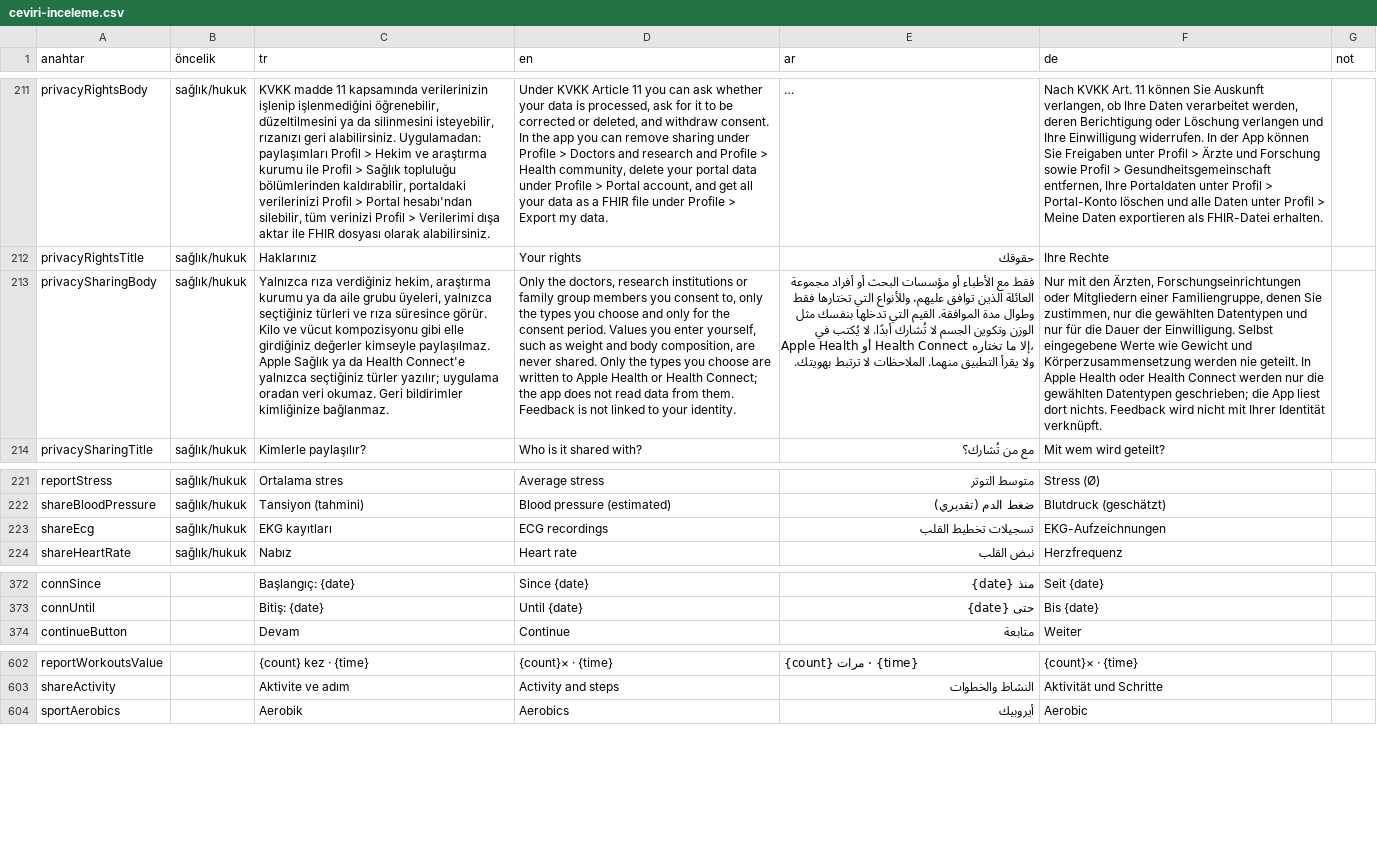
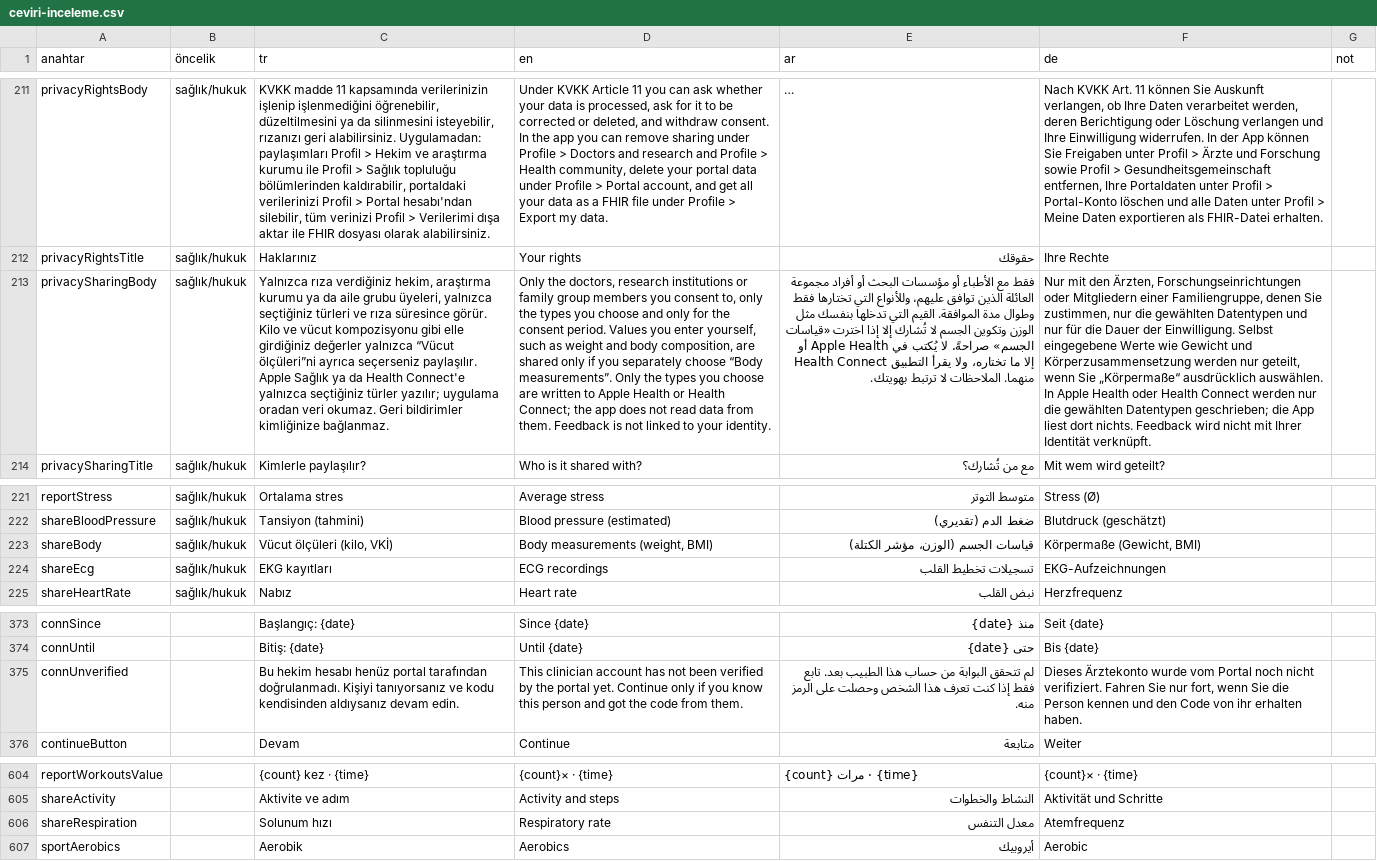
Before and after one commit to gungoryener-source/Bileklik, a CSV file: docs/ceviri-inceleme.csv, drawn as a sheet; only a part is shown, gaps mark what is left out; long unchanged cells end in …; the diff names each change by its address in the sheet, - before the commit and + after, or states it on an @@ line.

```diff
--- a/docs/ceviri-inceleme.csv
+++ b/docs/ceviri-inceleme.csv
-C213 (tr): …girdiğiniz değerler kimseyle paylaşılmaz. Apple Sağlık…
+C213 (tr): …girdiğiniz değerler yalnızca “Vücut ölçüleri”ni ayrıca seçerseniz paylaşılır. Apple Sağlık…
-D213 (en): …composition, are never shared. Only the…
+D213 (en): …composition, are shared only if you separately choose “Body measurements”. Only the…
-E213 (ar): …لا تُشارك أبدًا. لا يُكتب…
+E213 (ar): …لا تُشارك إلا إذا اخترت «قياسات الجسم» صراحةً. لا يُكتب…
-F213 (de): …Körperzusammensetzung werden nie geteilt. In Apple…
+F213 (de): …Körperzusammensetzung werden nur geteilt, wenn Sie „Körpermaße“ ausdrücklich auswählen. In Apple…
+row 223: shareBody | sağlık/hukuk | Vücut ölçüleri (kilo, VKİ) | Body measurements (weight, BMI) | قياسات الجسم (الوزن، مؤشر الكتلة) | Körpermaße (Gewicht, BMI)
+row 375: connUnverified |  | Bu hekim hesabı henüz portal tarafından doğrulanmadı. Kişiyi tanıyorsanız ve kodu kendisinden aldıysanız devam edin. | This clinician account has not been verified by the portal yet. Continue only if you know this person and got the code from them. | لم تتحقق البوابة من حساب هذا الطبيب بعد. تابع فقط إذا كنت تعرف هذا الشخص وحصلت على الرمز منه. | Dieses Ärztekonto wurde vom Portal noch nicht verifiziert. Fahren Sie nur fort, wenn Sie die Person kennen und den Code von ihr erhalten haben.
+row 606: shareRespiration |  | Solunum hızı | Respiratory rate | معدل التنفس | Atemfrequenz
```
Also changed, not shown: 38 other files.
